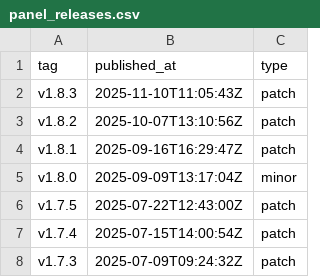
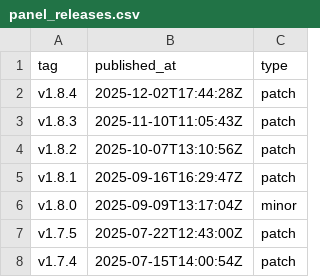
Before and after one commit to Azaya89/holoviz-insights, a CSV file: data/panel_releases.csv, drawn as a sheet; only a part is shown; the shorter side is filled out with more unchanged rows.

```diff
--- a/data/panel_releases.csv
+++ b/data/panel_releases.csv
@@ -1,2 +1,3 @@
 tag,published_at,type
+v1.8.4,2025-12-02T17:44:28Z,patch
 v1.8.3,2025-11-10T11:05:43Z,patch
```
Also changed, not shown: data/holoviews_releases.csv, 9 other files.
